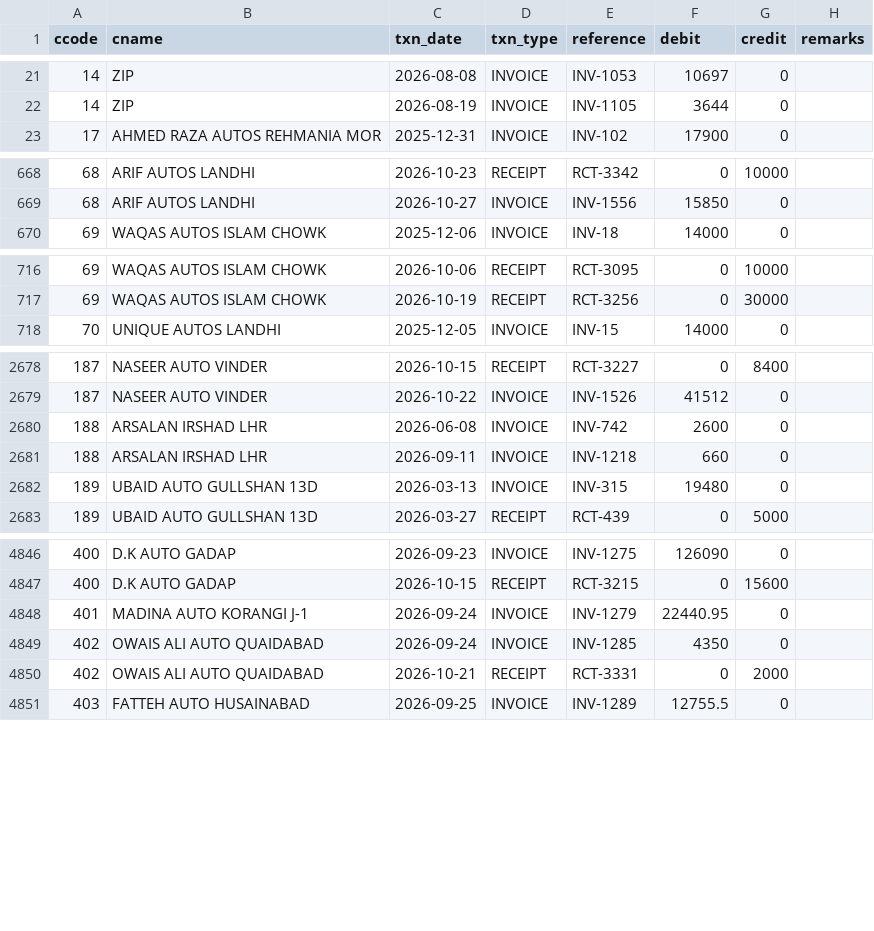
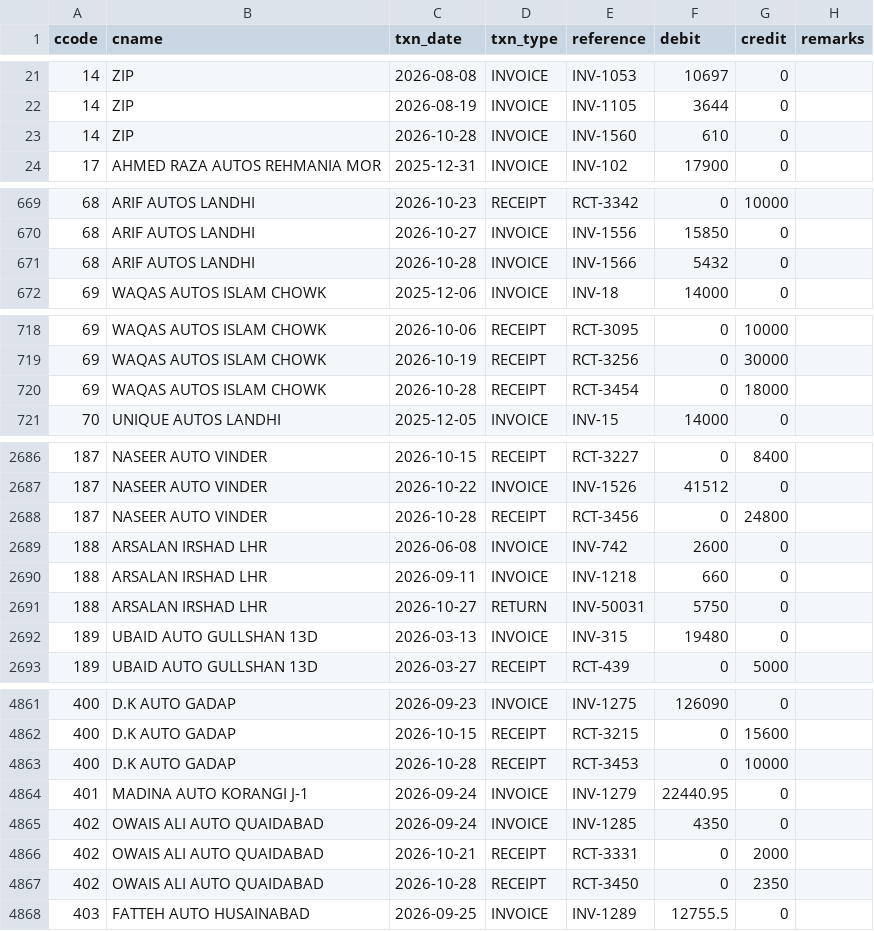
Before and after one commit to ahmedvohrra/zip1_naveed_daily_EXPORT, a CSV file: ledger_all.csv, drawn as a sheet; only a part is shown, gaps mark what is left out; the diff covers the shown part only; the diff names each change by its address in the sheet, - before the commit and + after, or states it on an @@ line.

```diff
--- a/ledger_all.csv
+++ b/ledger_all.csv
+row 23: 14 | ZIP | 2026-10-28 | INVOICE | INV-1560 | 610 | 0
+row 671: 68 | ARIF AUTOS LANDHI | 2026-10-28 | INVOICE | INV-1566 | 5432 | 0
+row 720: 69 | WAQAS AUTOS ISLAM CHOWK | 2026-10-28 | RECEIPT | RCT-3454 | 0 | 18000
+row 2688: 187 | NASEER AUTO VINDER | 2026-10-28 | RECEIPT | RCT-3456 | 0 | 24800
+row 2691: 188 | ARSALAN IRSHAD LHR | 2026-10-27 | RETURN | INV-50031 | 5750 | 0
+row 4863: 400 | D.K AUTO GADAP | 2026-10-28 | RECEIPT | RCT-3453 | 0 | 10000
+row 4867: 402 | OWAIS ALI AUTO QUAIDABAD | 2026-10-28 | RECEIPT | RCT-3450 | 0 | 2350
```
Also changed, not shown: 11 added rows elsewhere in this file, customers.csv, invoice_lines.csv, 4 other files.
